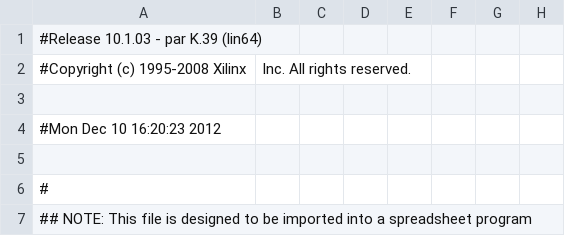
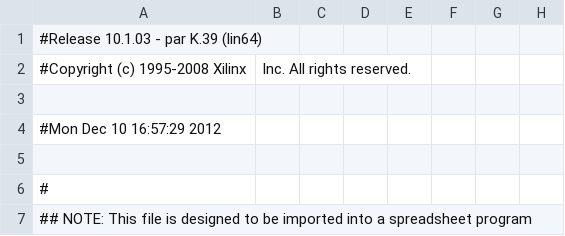
Before and after one commit to kiarashplusplus/FPGA_Telephony, a CSV file: UI/UI_Part2/labkit_pad.csv, drawn as a sheet; only a part is shown; the diff names each change by its address in the sheet, - before the commit and + after, or states it on an @@ line.

```diff
--- a/UI/UI_Part2/labkit_pad.csv
+++ b/UI/UI_Part2/labkit_pad.csv
-A4: #Mon Dec 10 16:20:23 2012
+A4: #Mon Dec 10 16:57:29 2012
```
Also changed, not shown: 49 other files.
